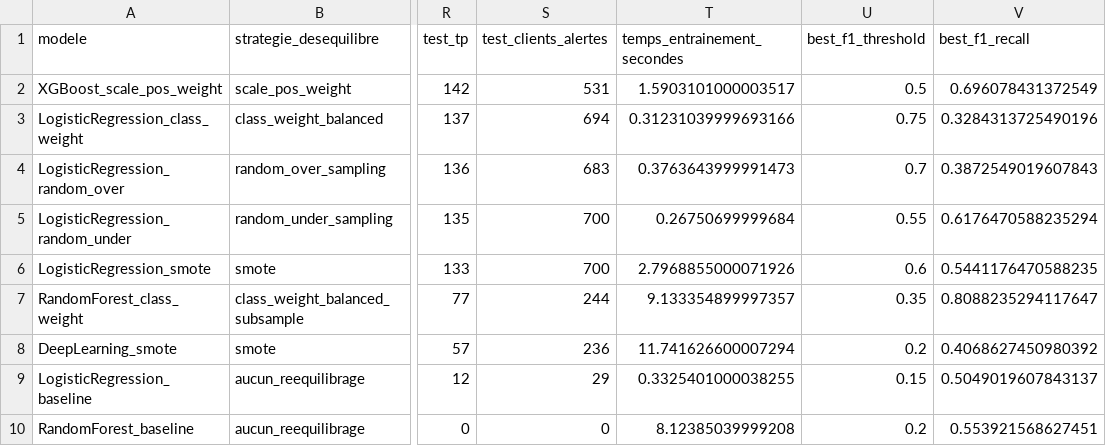
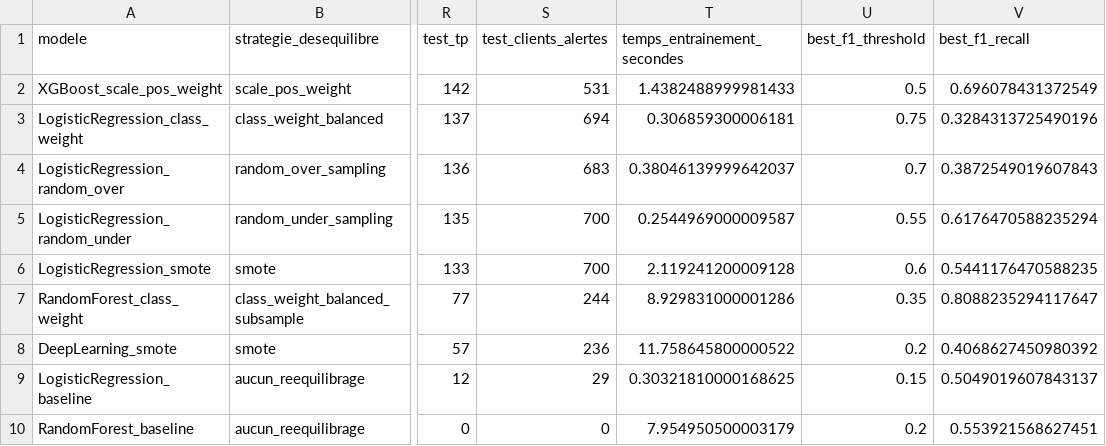
Before and after one commit to Simone-Me/churn_predict, a CSV file: projet_churn_structure/reports/model_comparison.csv, drawn as a sheet; only a part is shown, gaps mark what is left out; the diff names each change by its address in the sheet, - before the commit and + after, or states it on an @@ line.

Commit message:
choix modele modifié

```diff
--- a/projet_churn_structure/reports/model_comparison.csv
+++ b/projet_churn_structure/reports/model_comparison.csv
-T2 (temps_entrainement_secondes): 1.5903101000003517
+T2 (temps_entrainement_secondes): 1.4382488999981433
-T3 (temps_entrainement_secondes): 0.31231039999693166
+T3 (temps_entrainement_secondes): 0.306859300006181
-T4 (temps_entrainement_secondes): 0.3763643999991473
+T4 (temps_entrainement_secondes): 0.38046139999642037
-T5 (temps_entrainement_secondes): 0.26750699999684
+T5 (temps_entrainement_secondes): 0.2544969000009587
-T6 (temps_entrainement_secondes): 2.7968855000071926
+T6 (temps_entrainement_secondes): 2.119241200009128
-T7 (temps_entrainement_secondes): 9.133354899997357
+T7 (temps_entrainement_secondes): 8.929831000001286
-T8 (temps_entrainement_secondes): 11.741626600007294
+T8 (temps_entrainement_secondes): 11.758645800000522
-T9 (temps_entrainement_secondes): 0.3325401000038255
+T9 (temps_entrainement_secondes): 0.30321810000168625
-T10 (temps_entrainement_secondes): 8.12385039999208
+T10 (temps_entrainement_secondes): 7.954950500003179
```
Also changed, not shown: 10 other files.
